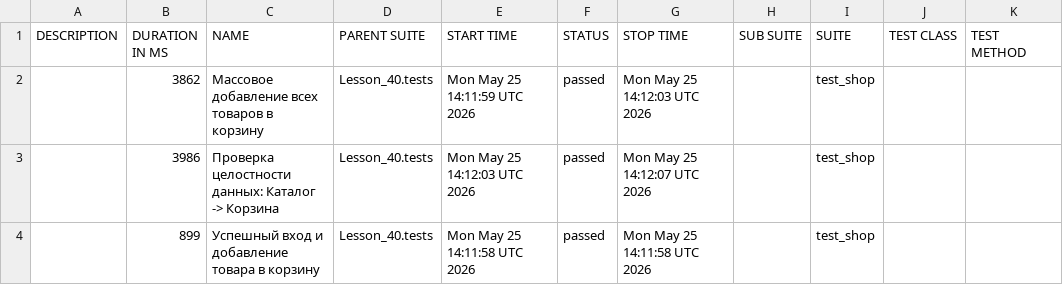
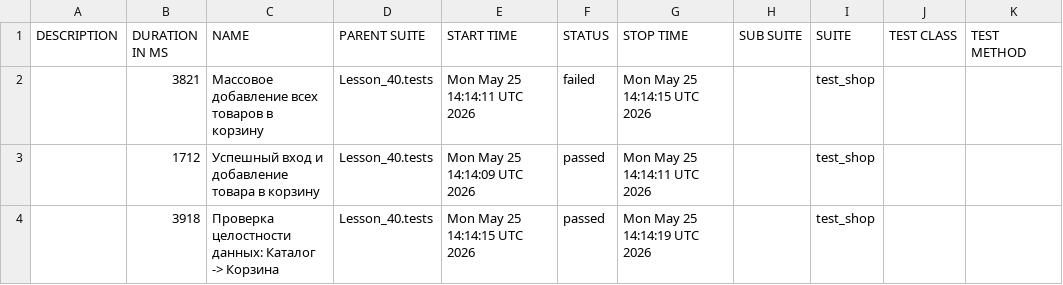
Before and after one commit to pavlenkokris4-boop/automation, a CSV file: data/suites.csv, drawn as a sheet.

```diff
--- a/data/suites.csv
+++ b/data/suites.csv
@@ -1,4 +1,4 @@
 "DESCRIPTION","DURATION IN MS","NAME","PARENT SUITE","START TIME","STATUS","STOP TIME","SUB SUITE","SUITE","TEST CLASS","TEST METHOD"
-"","3862","Массовое добавление всех товаров в корзину","Lesson_40.tests","Mon May 25 14:11:59 UTC 2026","passed","Mon May 25 14:12:03 UTC 2026","","test_shop","",""
-"","3986","Проверка целостности данных: Каталог -> Корзина","Lesson_40.tests","Mon May 25 14:12:03 UTC 2026","passed","Mon May 25 14:12:07 UTC 2026","","test_shop","",""
-"","899","Успешный вход и добавление товара в корзину","Lesson_40.tests","Mon May 25 14:11:58 UTC 2026","passed","Mon May 25 14:11:58 UTC 2026","","test_shop","",""
+"","3821","Массовое добавление всех товаров в корзину","Lesson_40.tests","Mon May 25 14:14:11 UTC 2026","failed","Mon May 25 14:14:15 UTC 2026","","test_shop","",""
+"","1712","Успешный вход и добавление товара в корзину","Lesson_40.tests","Mon May 25 14:14:09 UTC 2026","passed","Mon May 25 14:14:11 UTC 2026","","test_shop","",""
+"","3918","Проверка целостности данных: Каталог -> Корзина","Lesson_40.tests","Mon May 25 14:14:15 UTC 2026","passed","Mon May 25 14:14:19 UTC 2026","","test_shop","",""
```
Also changed, not shown: data/behaviors.csv, 32 other files.
